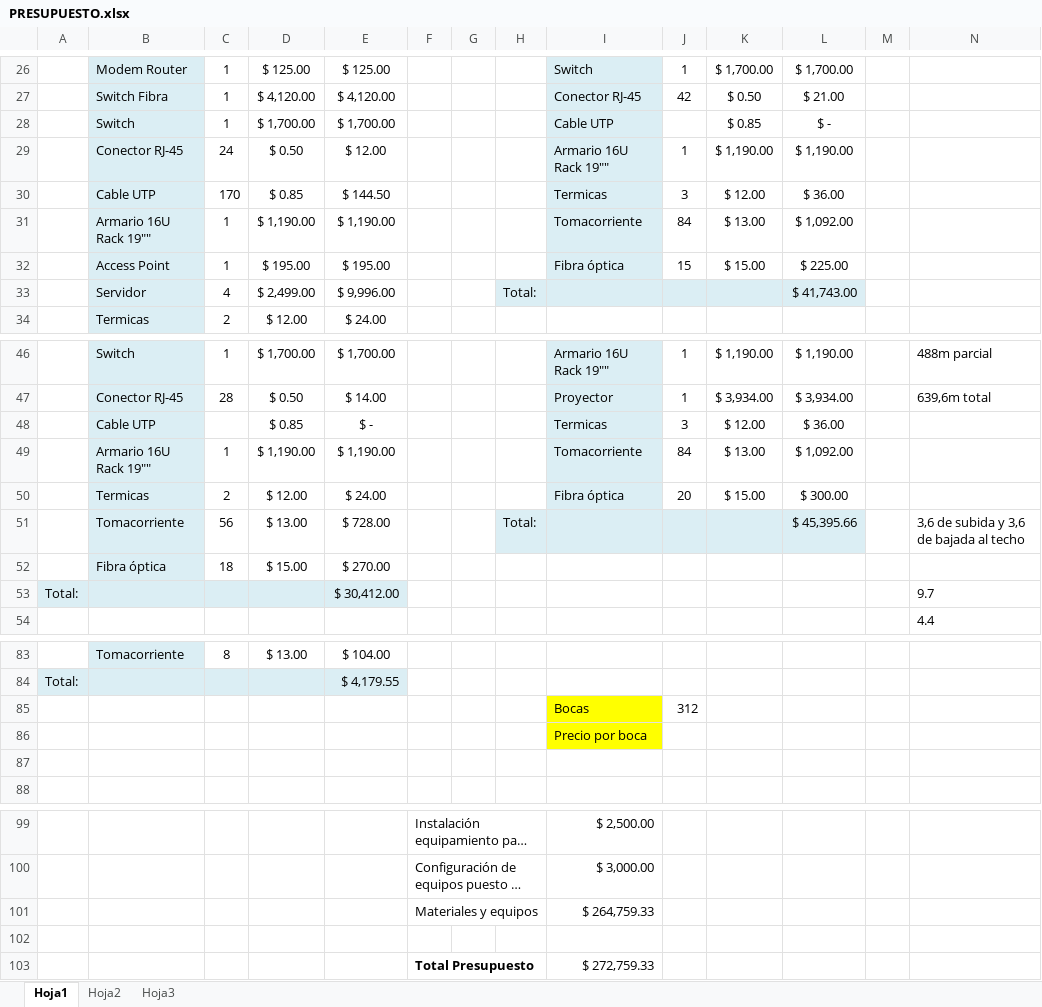
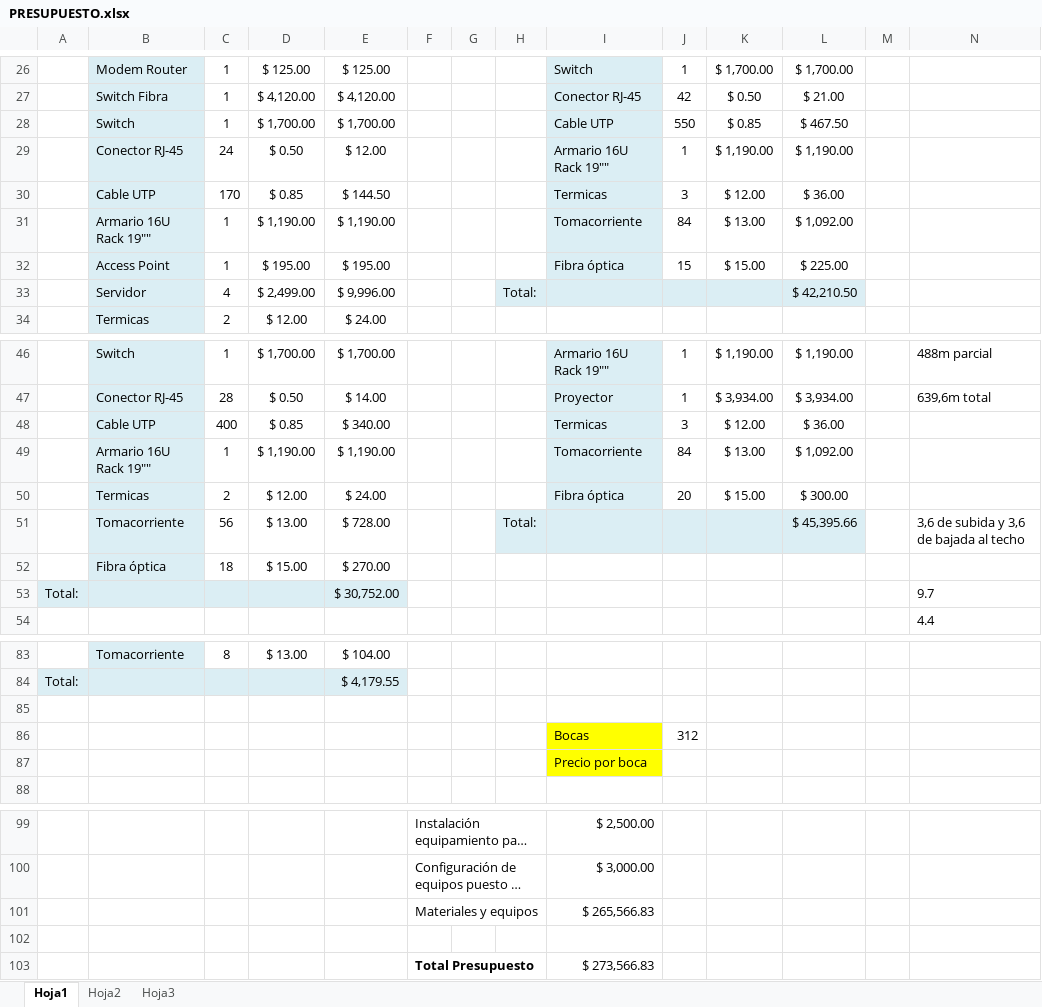
Before and after one commit to gabrielgag89/adm-recursos-2012, an Excel workbook: CABLEADO ESTRUCTURADO/PRESUPUESTO.xlsx, sheet Hoja1, drawn as a sheet; only a part is shown, gaps mark what is left out; long unchanged cells end in …; values as stored, in another font and other column widths than the file's, no borders; removed rows and columns are numbered as before the commit, all else as after; the diff names each change by its address in the sheet, - before the commit and + after, or states it on an @@ line.

```diff
--- a/CABLEADO ESTRUCTURADO/PRESUPUESTO.xlsx (sheet Hoja1)
+++ b/CABLEADO ESTRUCTURADO/PRESUPUESTO.xlsx (sheet Hoja1)
-J28: (empty)
+J28: 550
-L28: $ -
+L28: $ 467.50
-L33: $ 41,743.00
+L33: $ 42,210.50
-C48: (empty)
+C48: 400
-E48: $ -
+E48: $ 340.00
-E53: $ 30,412.00
+E53: $ 30,752.00
+row 85: (empty)
-row 87: (empty)
-I101: $ 264,759.33
+I101: $ 265,566.83
-I103: $ 272,759.33
+I103: $ 273,566.83
```
